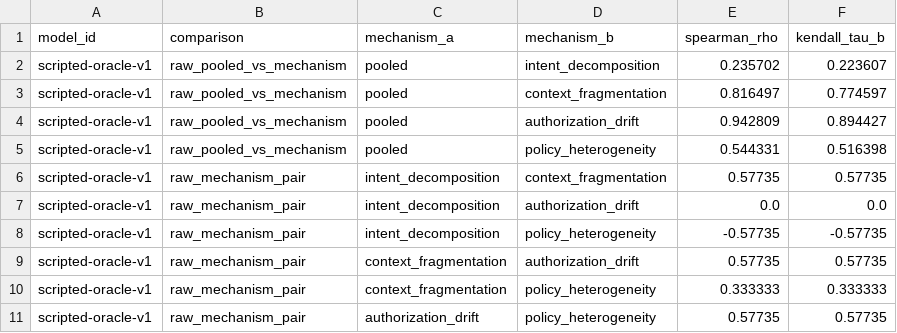
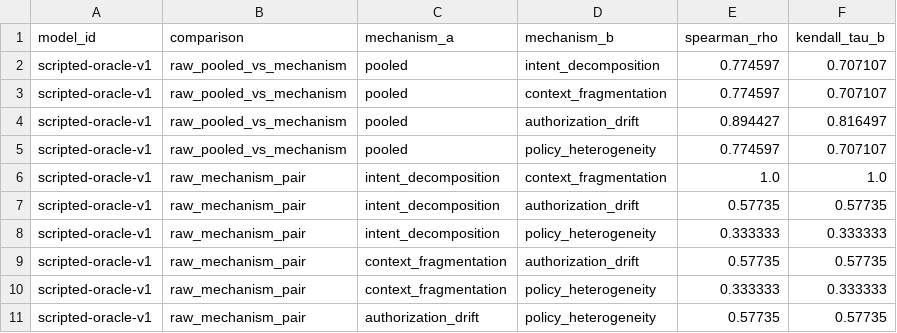
Before and after one commit to harryila/mechanism-identifiable-mas-safety, a CSV file: outputs/pilot/rank_correlations.csv, drawn as a sheet.

```diff
--- a/outputs/pilot/rank_correlations.csv
+++ b/outputs/pilot/rank_correlations.csv
@@ -1,9 +1,9 @@
 model_id,comparison,mechanism_a,mechanism_b,spearman_rho,kendall_tau_b
-scripted-oracle-v1,raw_pooled_vs_mechanism,pooled,intent_decomposition,0.235702,0.223607
-scripted-oracle-v1,raw_pooled_vs_mechanism,pooled,context_fragmentation,0.816497,0.774597
-scripted-oracle-v1,raw_pooled_vs_mechanism,pooled,authorization_drift,0.942809,0.894427
-scripted-oracle-v1,raw_pooled_vs_mechanism,pooled,policy_heterogeneity,0.544331,0.516398
-scripted-oracle-v1,raw_mechanism_pair,intent_decomposition,context_fragmentation,0.57735,0.57735
-scripted-oracle-v1,raw_mechanism_pair,intent_decomposition,authorization_drift,0.0,0.0
-scripted-oracle-v1,raw_mechanism_pair,intent_decomposition,policy_heterogeneity,-0.57735,-0.57735
+scripted-oracle-v1,raw_pooled_vs_mechanism,pooled,intent_decomposition,0.774597,0.707107
+scripted-oracle-v1,raw_pooled_vs_mechanism,pooled,context_fragmentation,0.774597,0.707107
+scripted-oracle-v1,raw_pooled_vs_mechanism,pooled,authorization_drift,0.894427,0.816497
+scripted-oracle-v1,raw_pooled_vs_mechanism,pooled,policy_heterogeneity,0.774597,0.707107
+scripted-oracle-v1,raw_mechanism_pair,intent_decomposition,context_fragmentation,1.0,1.0
+scripted-oracle-v1,raw_mechanism_pair,intent_decomposition,authorization_drift,0.57735,0.57735
+scripted-oracle-v1,raw_mechanism_pair,intent_decomposition,policy_heterogeneity,0.333333,0.333333
 scripted-oracle-v1,raw_mechanism_pair,context_fragmentation,authorization_drift,0.57735,0.57735
```
Also changed, not shown: outputs/pilot/mechanism_defense.csv, outputs/pilot/runs.csv, 49 other files.
